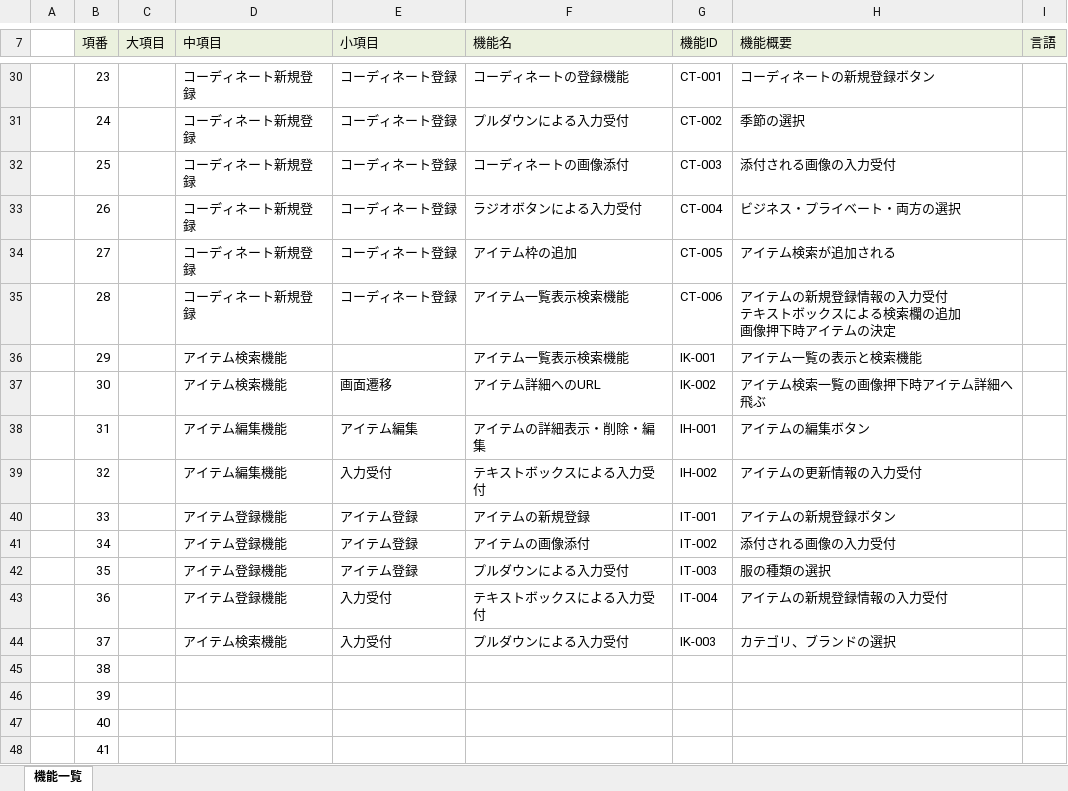
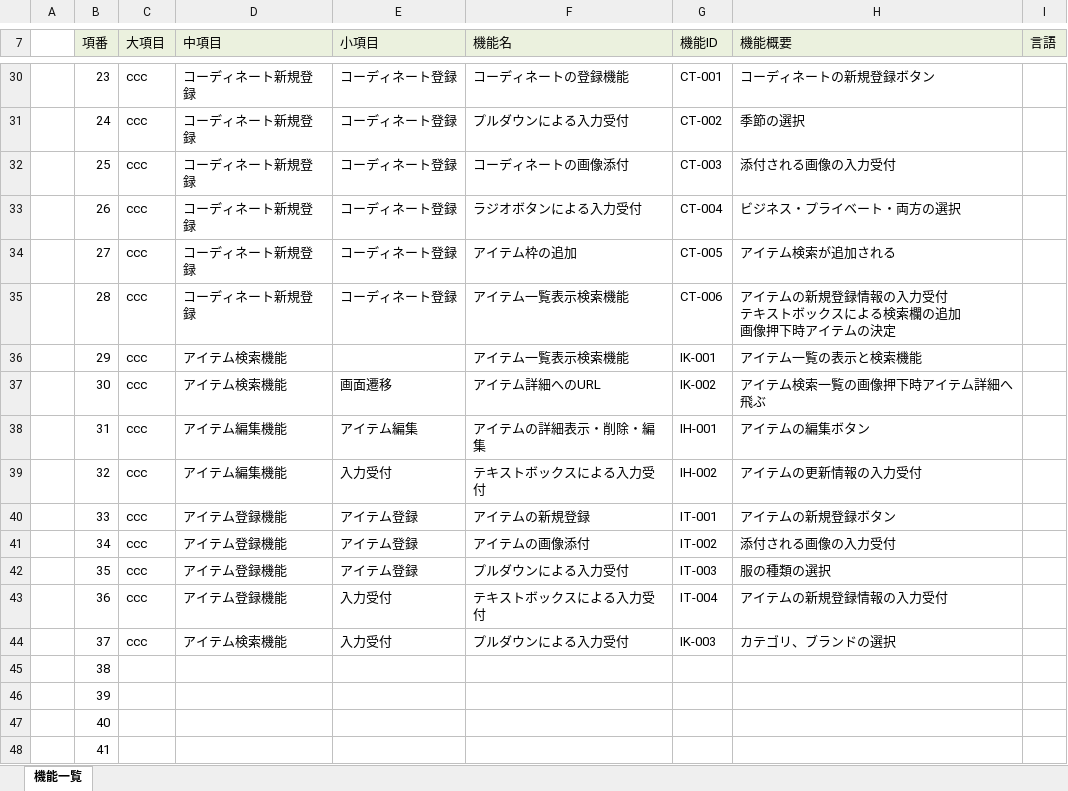
Before and after one commit to dojo2022/E-4, an Excel workbook: doc/04_機能一覧_ドキドキわくわく（仮）.xlsx, sheet 機能一覧, drawn as a sheet; only a part is shown, gaps mark what is left out; values as stored, in another font and other column widths than the file's, no borders; the diff covers the shown part only; the diff names each change by its address in the sheet, - before the commit and + after, or states it on an @@ line.

```diff
--- a/doc/04_機能一覧_ドキドキわくわく（仮）.xlsx (sheet 機能一覧)
+++ b/doc/04_機能一覧_ドキドキわくわく（仮）.xlsx (sheet 機能一覧)
-C30:C44 (大項目): (empty)
+C30:C44 (大項目): ccc
```
Also changed, not shown: 23 edited cells elsewhere in this sheet.
